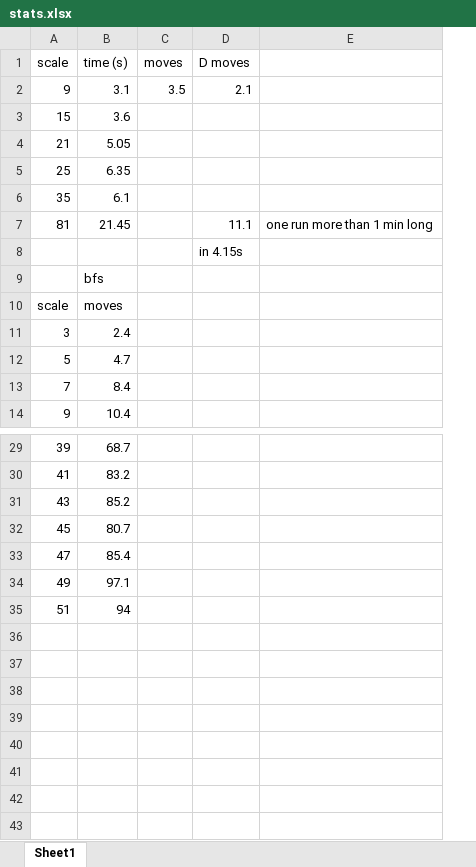
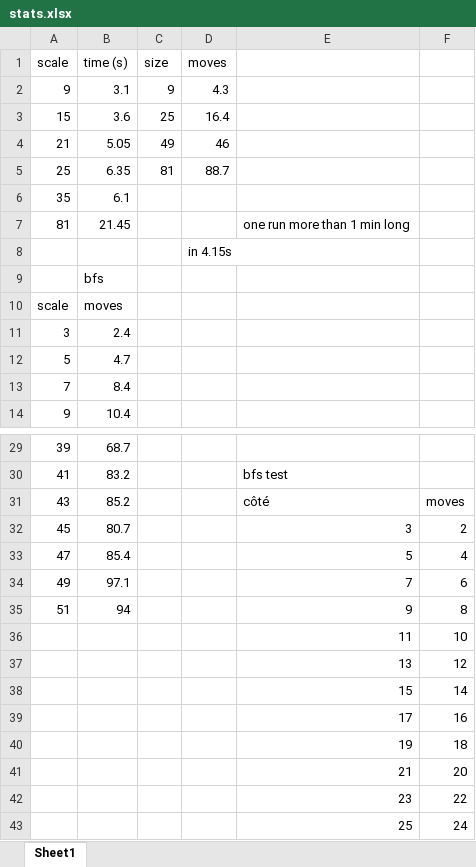
Before and after one commit to PoltyPoltou/Pyrat, an Excel workbook: stats.xlsx, sheet Sheet1, drawn as a sheet; only a part is shown, gaps mark what is left out; values as stored, in another font and other column widths than the file's, no borders; charts and pictures not drawn; removed rows and columns are numbered as before the commit, all else as after; the diff names each change by its address in the sheet, - before the commit and + after, or states it on an @@ line.

Commit message:
fix dijkstra some more stats and workspace

```diff
--- a/stats.xlsx (sheet Sheet1)
+++ b/stats.xlsx (sheet Sheet1)
+column C (size), rows 2-5: 9 | 25 | 49 | 81
-column D (D moves), rows 2-8: 2.1 |  |  |  |  | 11.1 | in 4.15s
-column E, row 7: one run more than 1 min long
+column E, row 7: one run more than 1 min long; rows 30-35: bfs test | côté | 3 | 5 | 7 | 9
+column F, rows 31-35: moves | 2 | 4 | 6 | 8
-D2 (moves): 3.5
+D2 (moves): 4.3
-D3 (moves): (empty)
+D3 (moves): 16.4
-D4 (moves): (empty)
+D4 (moves): 46
-D5 (moves): (empty)
+D5 (moves): 88.7
-D8 (moves): (empty)
+D8 (moves): in 4.15s
+row 36:  |  |  |  | 11 | 10
+row 37:  |  |  |  | 13 | 12
+row 38:  |  |  |  | 15 | 14
+row 39:  |  |  |  | 17 | 16
+row 40:  |  |  |  | 19 | 18
+row 41:  |  |  |  | 21 | 20
+row 42:  |  |  |  | 23 | 22
+row 43:  |  |  |  | 25 | 24
```
Also changed, not shown: charts or pictures, 5 other files.
